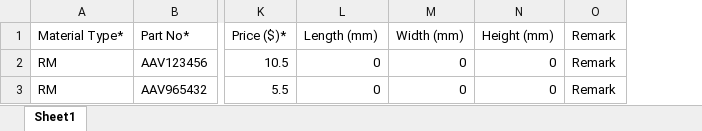
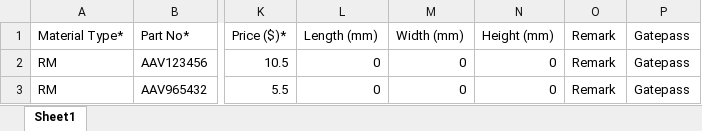
Before and after one commit to AuliaSabrina02/MATERIAL-NON-SYSTEM, an Excel workbook: SEMB_ERP/wwwroot/template/Template_Upload_Material.xlsx, sheet Sheet1, drawn as a sheet; only a part is shown, gaps mark what is left out; values as stored, in another font and other column widths than the file's, no borders; the diff names each change by its address in the sheet, - before the commit and + after, or states it on an @@ line.

Commit message:
Add Column Gatepass, Add Download button Storagebin List

```diff
--- a/SEMB_ERP/wwwroot/template/Template_Upload_Material.xlsx (sheet Sheet1)
+++ b/SEMB_ERP/wwwroot/template/Template_Upload_Material.xlsx (sheet Sheet1)
+column P (Gatepass), rows 2-3: Gatepass | Gatepass
```
Also changed, not shown: 12 other files.
